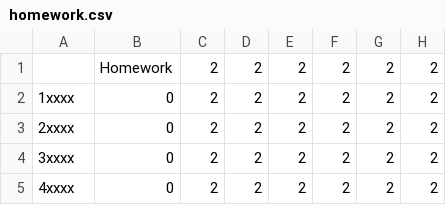
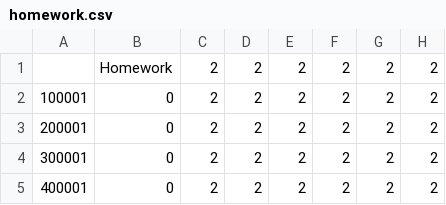
Before and after one commit to esselltwo/gradr, a CSV file: Example/homework.csv, drawn as a sheet; only a part is shown; the diff names each change by its address in the sheet, - before the commit and + after, or states it on an @@ line.

```diff
--- a/Example/homework.csv
+++ b/Example/homework.csv
-A2: 1xxxx
+A2: 100001
-A3: 2xxxx
+A3: 200001
-A4: 3xxxx
+A4: 300001
-A5: 4xxxx
+A5: 400001
```
Also changed, not shown: Example/gradescope.csv, Example/quiz.csv, 3 other files.
